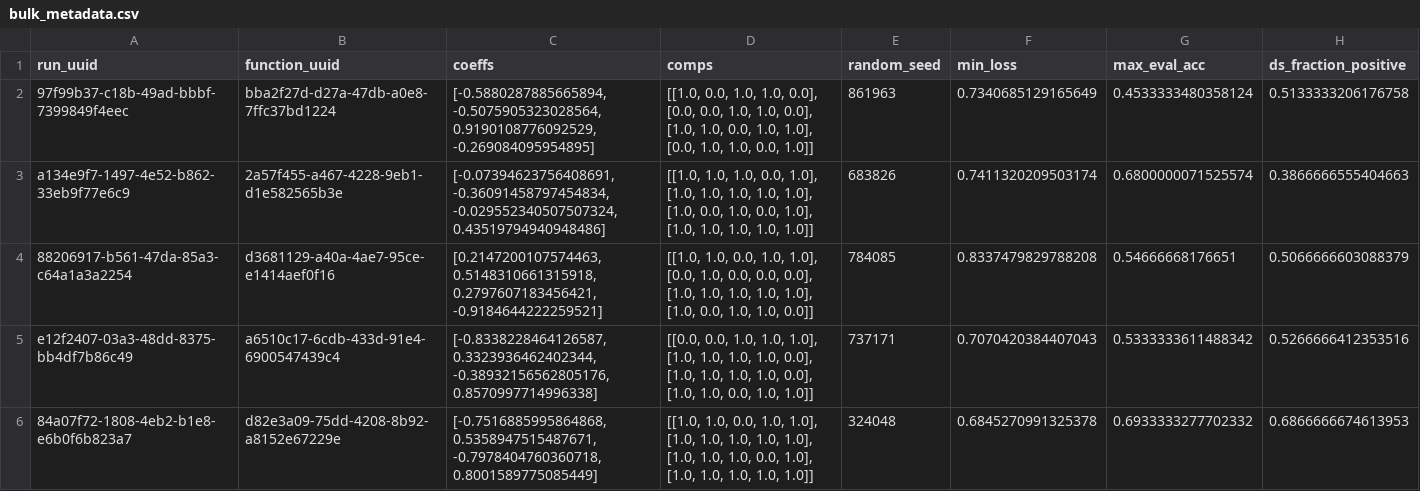
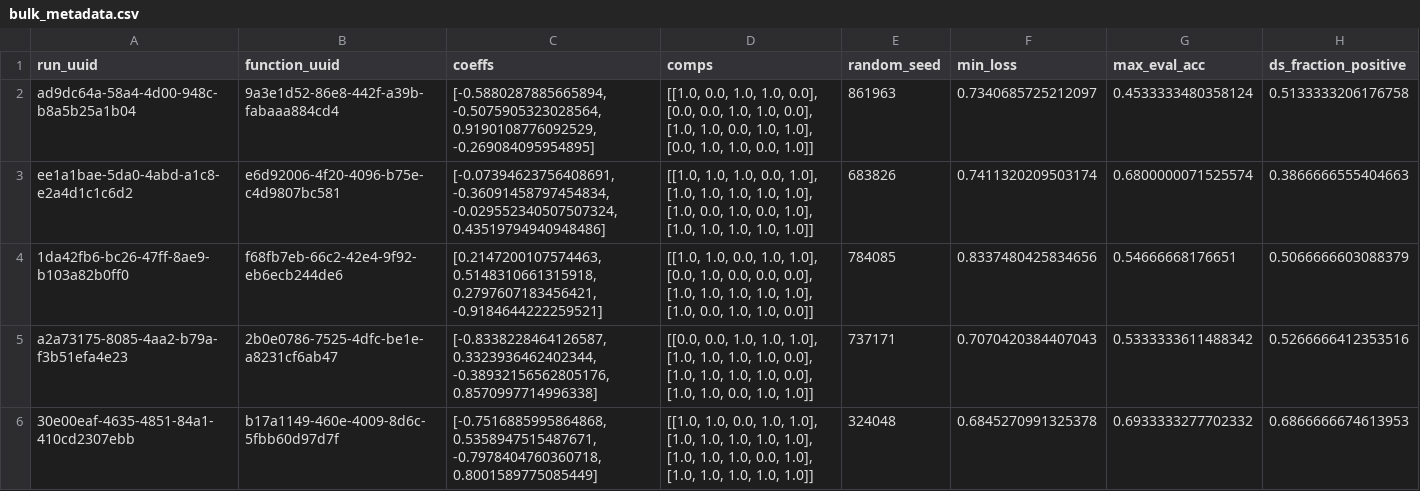
Before and after one commit to henryscheible/miexp, a CSV file: experiments/fourier_training/results_dry_run/bulk_metadata.csv, drawn as a sheet.

```diff
--- a/experiments/fourier_training/results_dry_run/bulk_metadata.csv
+++ b/experiments/fourier_training/results_dry_run/bulk_metadata.csv
@@ -1,6 +1,6 @@
 run_uuid,function_uuid,coeffs,comps,random_seed,min_loss,max_eval_acc,ds_fraction_positive
-97f99b37-c18b-49ad-bbbf-7399849f4eec,bba2f27d-d27a-47db-a0e8-7ffc37bd1224,"[-0.5880287885665894, -0.5075905323028564, 0.9190108776092529, -0.269084095954895]","[[1.0, 0.0, 1.0, 1.0, 0.0], [0.0, 0.0, 1.0, 1.0, 0.0], [1.0, 1.0, 0.0, 1.0, 1.0], [0.0, 1.0, 1.0, 0.0, 1.0]]",861963,0.7340685129165649,0.4533333480358124,0.5133333206176758
-a134e9f7-1497-4e52-b862-33eb9f77e6c9,2a57f455-a467-4228-9eb1-d1e582565b3e,"[-0.07394623756408691, -0.36091458797454834, -0.029552340507507324, 0.43519794940948486]","[[1.0, 1.0, 1.0, 0.0, 1.0], [1.0, 1.0, 1.0, 1.0, 1.0], [1.0, 0.0, 1.0, 0.0, 1.0], [1.0, 1.0, 1.0, 1.0, 1.0]]",683826,0.7411320209503174,0.6800000071525574,0.3866666555404663
-88206917-b561-47da-85a3-c64a1a3a2254,d3681129-a40a-4ae7-95ce-e1414aef0f16,"[0.2147200107574463, 0.5148310661315918, 0.2797607183456421, -0.9184644222259521]","[[1.0, 1.0, 0.0, 1.0, 1.0], [0.0, 1.0, 0.0, 0.0, 0.0], [1.0, 1.0, 1.0, 1.0, 1.0], [1.0, 0.0, 1.0, 1.0, 0.0]]",784085,0.8337479829788208,0.54666668176651,0.5066666603088379
-e12f2407-03a3-48dd-8375-bb4df7b86c49,a6510c17-6cdb-433d-91e4-6900547439c4,"[-0.8338228464126587, 0.3323936462402344, -0.38932156562805176, 0.8570997714996338]","[[0.0, 0.0, 1.0, 1.0, 1.0], [1.0, 1.0, 1.0, 1.0, 0.0], [1.0, 1.0, 1.0, 1.0, 0.0], [1.0, 1.0, 0.0, 1.0, 1.0]]",737171,0.7070420384407043,0.5333333611488342,0.5266666412353516
-84a07f72-1808-4eb2-b1e8-e6b0f6b823a7,d82e3a09-75dd-4208-8b92-a8152e67229e,"[-0.7516885995864868, 0.5358947515487671, -0.7978404760360718, 0.8001589775085449]","[[1.0, 1.0, 0.0, 1.0, 1.0], [1.0, 1.0, 1.0, 1.0, 1.0], [1.0, 1.0, 1.0, 0.0, 1.0], [1.0, 1.0, 1.0, 1.0, 1.0]]",324048,0.6845270991325378,0.6933333277702332,0.6866666674613953
+ad9dc64a-58a4-4d00-948c-b8a5b25a1b04,9a3e1d52-86e8-442f-a39b-fabaaa884cd4,"[-0.5880287885665894, -0.5075905323028564, 0.9190108776092529, -0.269084095954895]","[[1.0, 0.0, 1.0, 1.0, 0.0], [0.0, 0.0, 1.0, 1.0, 0.0], [1.0, 1.0, 0.0, 1.0, 1.0], [0.0, 1.0, 1.0, 0.0, 1.0]]",861963,0.7340685725212097,0.4533333480358124,0.5133333206176758
+ee1a1bae-5da0-4abd-a1c8-e2a4d1c1c6d2,e6d92006-4f20-4096-b75e-c4d9807bc581,"[-0.07394623756408691, -0.36091458797454834, -0.029552340507507324, 0.43519794940948486]","[[1.0, 1.0, 1.0, 0.0, 1.0], [1.0, 1.0, 1.0, 1.0, 1.0], [1.0, 0.0, 1.0, 0.0, 1.0], [1.0, 1.0, 1.0, 1.0, 1.0]]",683826,0.7411320209503174,0.6800000071525574,0.3866666555404663
+1da42fb6-bc26-47ff-8ae9-b103a82b0ff0,f68fb7eb-66c2-42e4-9f92-eb6ecb244de6,"[0.2147200107574463, 0.5148310661315918, 0.2797607183456421, -0.9184644222259521]","[[1.0, 1.0, 0.0, 1.0, 1.0], [0.0, 1.0, 0.0, 0.0, 0.0], [1.0, 1.0, 1.0, 1.0, 1.0], [1.0, 0.0, 1.0, 1.0, 0.0]]",784085,0.8337480425834656,0.54666668176651,0.5066666603088379
+a2a73175-8085-4aa2-b79a-f3b51efa4e23,2b0e0786-7525-4dfc-be1e-a8231cf6ab47,"[-0.8338228464126587, 0.3323936462402344, -0.38932156562805176, 0.8570997714996338]","[[0.0, 0.0, 1.0, 1.0, 1.0], [1.0, 1.0, 1.0, 1.0, 0.0], [1.0, 1.0, 1.0, 1.0, 0.0], [1.0, 1.0, 0.0, 1.0, 1.0]]",737171,0.7070420384407043,0.5333333611488342,0.5266666412353516
+30e00eaf-4635-4851-84a1-410cd2307ebb,b17a1149-460e-4009-8d6c-5fbb60d97d7f,"[-0.7516885995864868, 0.5358947515487671, -0.7978404760360718, 0.8001589775085449]","[[1.0, 1.0, 0.0, 1.0, 1.0], [1.0, 1.0, 1.0, 1.0, 1.0], [1.0, 1.0, 1.0, 0.0, 1.0], [1.0, 1.0, 1.0, 1.0, 1.0]]",324048,0.6845270991325378,0.6933333277702332,0.6866666674613953
```
Also changed, not shown: experiments/fourier_training/results/bulk_models.csv, experiments/fourier_training/results_dry_run/bulk_events.csv, 6 other files.
